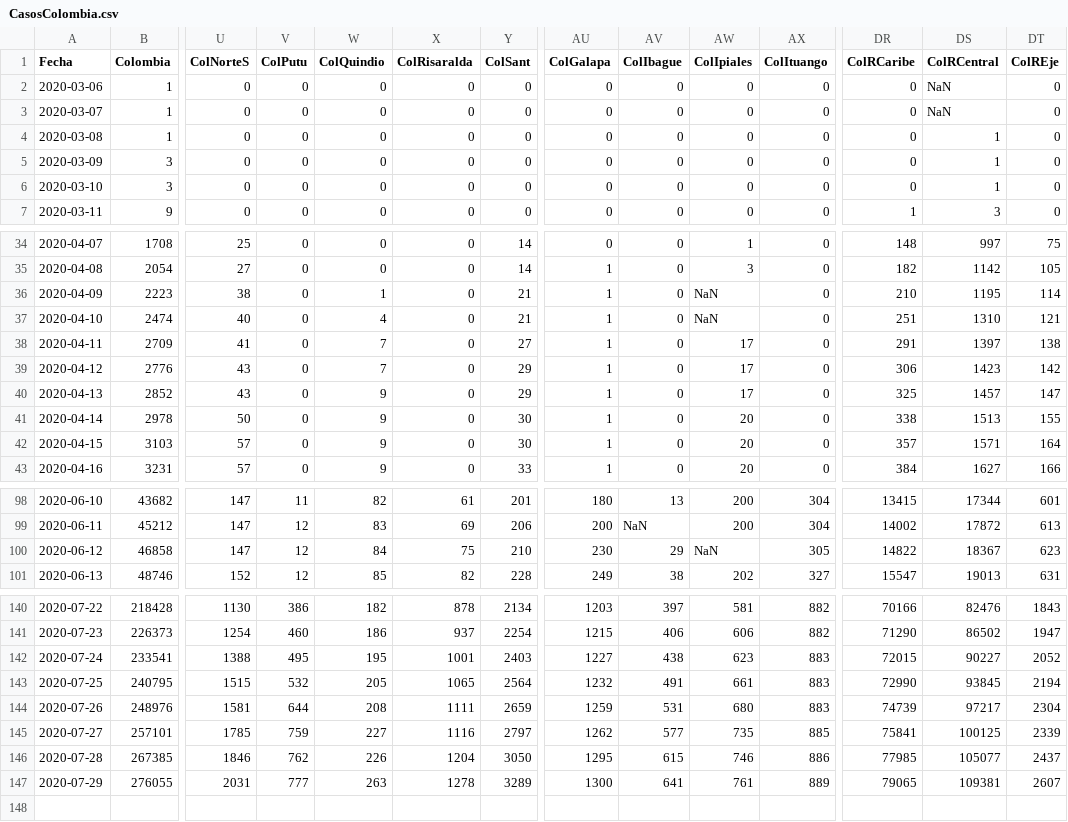
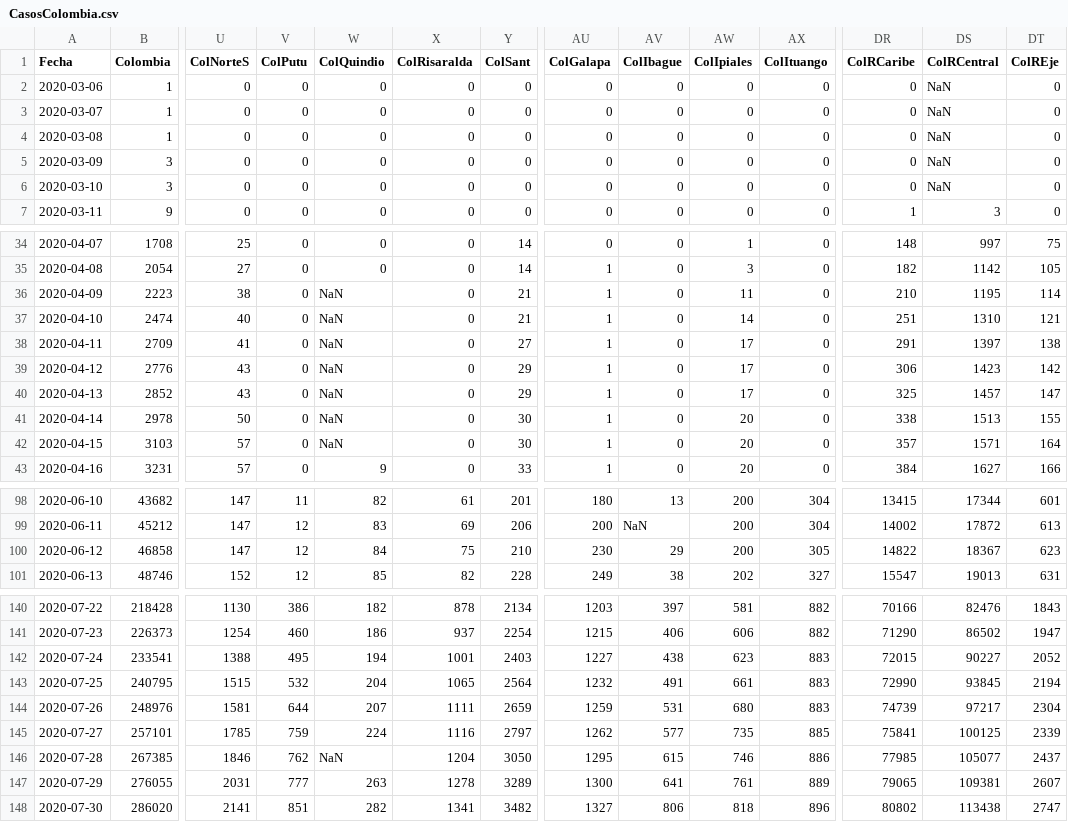
Before and after one commit to 1Alacer/covid, a CSV file: CasosColombia.csv, drawn as a sheet; only a part is shown, gaps mark what is left out; rows hold the shown columns only; the diff covers the shown part only; the diff names each change by its address in the sheet, - before the commit and + after, or states it on an @@ line.

Commit message:
Add files via upload

```diff
--- a/CasosColombia.csv
+++ b/CasosColombia.csv
-DS4:DS6 (ColRCentral): 1
+DS4:DS6 (ColRCentral): NaN
-W36 (ColQuindio): 1
+W36 (ColQuindio): NaN
-AW36 (ColIpiales): NaN
+AW36 (ColIpiales): 11
-W37 (ColQuindio): 4
+W37 (ColQuindio): NaN
-AW37 (ColIpiales): NaN
+AW37 (ColIpiales): 14
-W38:W39 (ColQuindio): 7
+W38:W39 (ColQuindio): NaN
-W40:W42 (ColQuindio): 9
+W40:W42 (ColQuindio): NaN
-AW100 (ColIpiales): NaN
+AW100 (ColIpiales): 200
-W142 (ColQuindio): 195
+W142 (ColQuindio): 194
-W143 (ColQuindio): 205
+W143 (ColQuindio): 204
-W144 (ColQuindio): 208
+W144 (ColQuindio): 207
-W145 (ColQuindio): 227
+W145 (ColQuindio): 224
-W146 (ColQuindio): 226
+W146 (ColQuindio): NaN
+row 148: 2020-07-30 | 286020 | 2141 | 851 | 282 | 1341 | 3482 | 1327 | 806 | 818 | 896 | 80802 | 113438 | 2747
```
Also changed, not shown: 25 edited cells elsewhere in this file.
